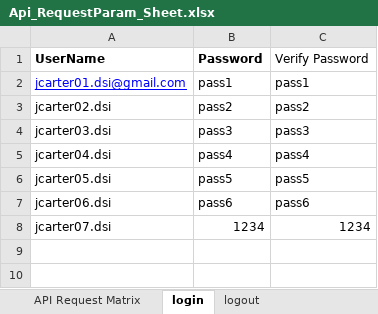
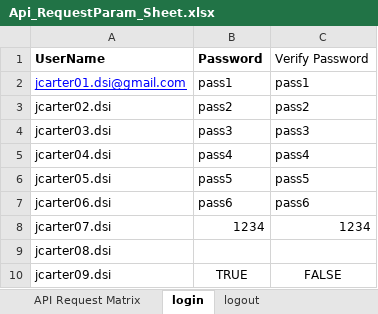
Before and after one commit to hisham-git/PrivateCorporateAPIAutomation, an Excel workbook: CorporateAPIAutomation/target/test-classes/Api_RequestParam_Sheet.xlsx, sheet login, drawn as a sheet; values as stored, in another font and other column widths than the file's, no borders; the diff names each change by its address in the sheet, - before the commit and + after, or states it on an @@ line.

```diff
--- a/CorporateAPIAutomation/target/test-classes/Api_RequestParam_Sheet.xlsx (sheet login)
+++ b/CorporateAPIAutomation/target/test-classes/Api_RequestParam_Sheet.xlsx (sheet login)
+row 9: jcarter08.dsi
+row 10: jcarter09.dsi | TRUE | FALSE
```
Also changed, not shown: sheet insertRole, other sheet tabs, 34 other files.
